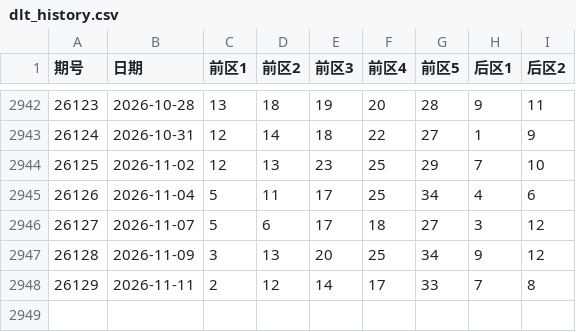
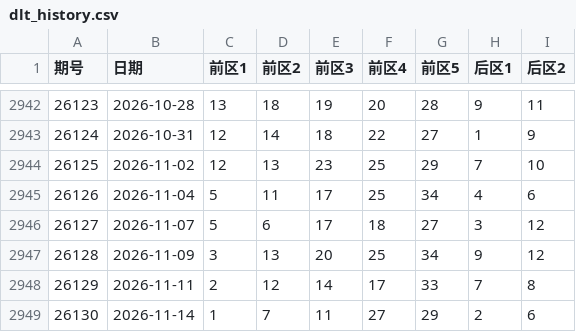
Before and after one commit to Alex92908/tidenow-web, a CSV file: src/data/lottery/dlt_history.csv, drawn as a sheet; only a part is shown, gaps mark what is left out.

```diff
--- a/src/data/lottery/dlt_history.csv
+++ b/src/data/lottery/dlt_history.csv
@@ -2948 +2948,2 @@
 26129,2026-11-11,2,12,14,17,33,7,8
+26130,2026-11-14,1,7,11,27,29,2,6
```
Also changed, not shown: src/data/lottery/fc3d_history.csv, src/data/lottery/pl3_history.csv, 2 other files.
